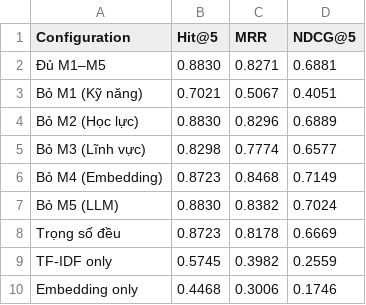
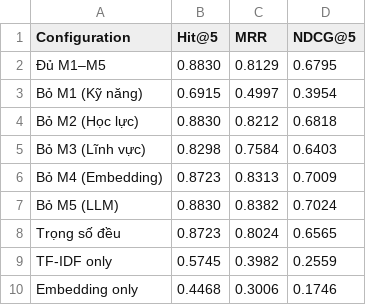
Before and after one commit to lacvietagency-web/capstone-advisor-ai, a CSV file: experiments/results/rq1_ablation.csv, drawn as a sheet.

```diff
--- a/experiments/results/rq1_ablation.csv
+++ b/experiments/results/rq1_ablation.csv
@@ -1,9 +1,9 @@
 Configuration,Hit@5,MRR,NDCG@5
-Đủ M1–M5,0.8830,0.8271,0.6881
-Bỏ M1 (Kỹ năng),0.7021,0.5067,0.4051
-Bỏ M2 (Học lực),0.8830,0.8296,0.6889
-Bỏ M3 (Lĩnh vực),0.8298,0.7774,0.6577
-Bỏ M4 (Embedding),0.8723,0.8468,0.7149
+Đủ M1–M5,0.8830,0.8129,0.6795
+Bỏ M1 (Kỹ năng),0.6915,0.4997,0.3954
+Bỏ M2 (Học lực),0.8830,0.8212,0.6818
+Bỏ M3 (Lĩnh vực),0.8298,0.7584,0.6403
+Bỏ M4 (Embedding),0.8723,0.8313,0.7009
 Bỏ M5 (LLM),0.8830,0.8382,0.7024
-Trọng số đều,0.8723,0.8178,0.6669
+Trọng số đều,0.8723,0.8024,0.6565
 TF-IDF only,0.5745,0.3982,0.2559
```
Also changed, not shown: 3 other files.
